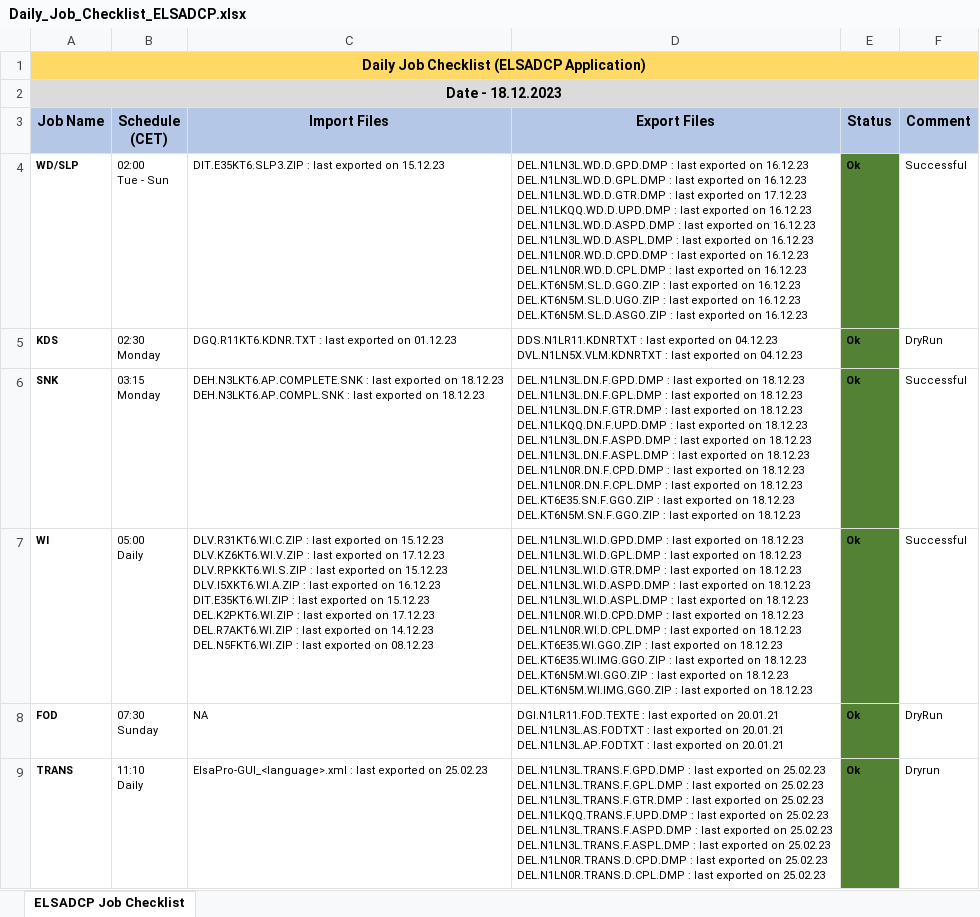
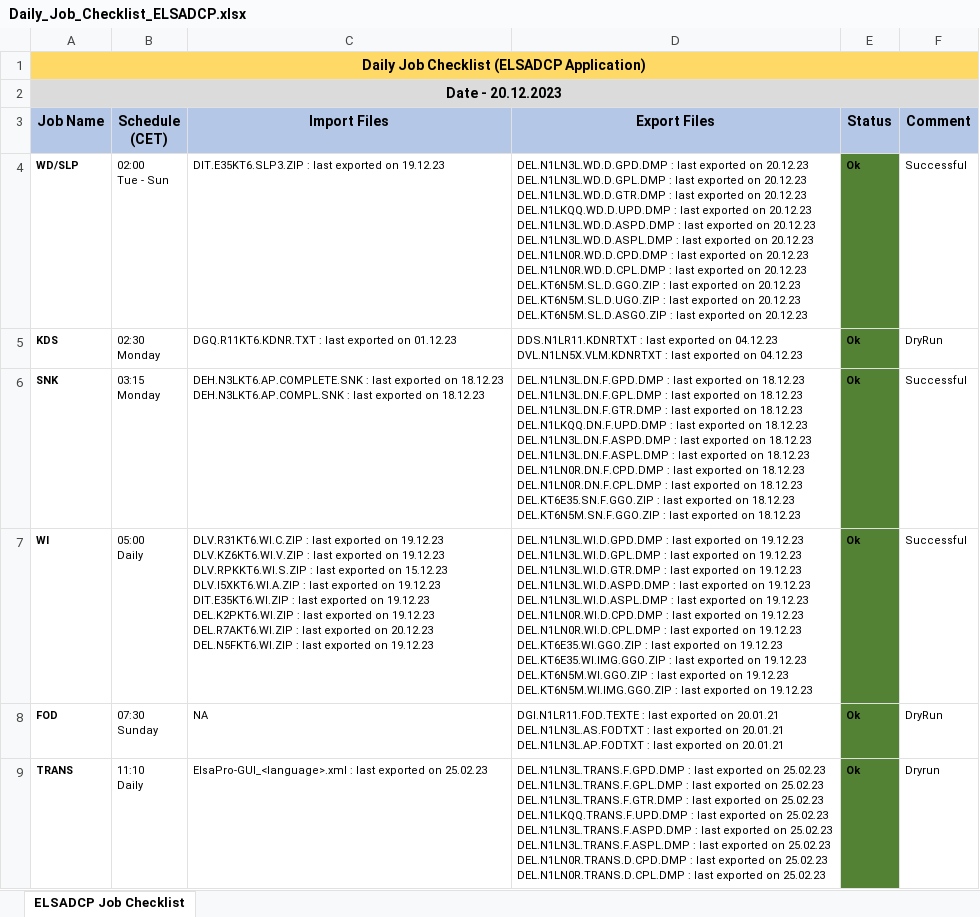
Before and after one commit to mayurcodify/Python_for_Begineers, an Excel workbook: Daily_Job_Checklist_ELSADCP.xlsx, sheet ELSADCP Job Checklist, drawn as a sheet; only a part is shown; values as stored, in another font and other column widths than the file's, no borders; ↵ is a line break in a cell; the diff covers the shown part only; the diff names each change by its address in the sheet, - before the commit and + after, or states it on an @@ line.

Commit message:
Updated on 20.12.23 13:03

```diff
--- a/Daily_Job_Checklist_ELSADCP.xlsx (sheet ELSADCP Job Checklist)
+++ b/Daily_Job_Checklist_ELSADCP.xlsx (sheet ELSADCP Job Checklist)
-A2 (Job Name): Date - 18.12.2023
+A2 (Job Name): Date - 20.12.2023
-C4 (Import Files): …exported on 15.12.23
+C4 (Import Files): …exported on 19.12.23
-D4 (Export Files): …exported on 16.12.23 ↵ DEL.N1LN3L.WD.D.GPL.DMP : last exported on 16.12.23 ↵ DEL.N1LN3L.WD.D.GTR.DMP : last exported on 17.12.23 ↵ DEL.N1LKQQ.WD.D.UPD.DMP : last exported on 16.12.23 ↵ DEL.N1LN3L.WD.D.ASPD.DMP : last exported on 16.12.23 ↵ DEL.N1LN3L.WD.D.ASPL.DMP : last exported on 16.12.23 ↵ DEL.N1LN0R.WD.D.CPD.DMP : last exported on 16.12.23 ↵ DEL.N1LN0R.WD.D.CPL.DMP : last exported on 16.12.23 ↵ DEL.KT6N5M.SL.D.GGO.ZIP : last exported on 16.12.23 ↵ DEL.KT6N5M.SL.D.UGO.ZIP : last exported on 16.12.23 ↵ DEL.KT6N5M.SL.D.ASGO.ZIP : last exported on 16.12.23
+D4 (Export Files): …exported on 20.12.23 ↵ DEL.N1LN3L.WD.D.GPL.DMP : last exported on 20.12.23 ↵ DEL.N1LN3L.WD.D.GTR.DMP : last exported on 20.12.23 ↵ DEL.N1LKQQ.WD.D.UPD.DMP : last exported on 20.12.23 ↵ DEL.N1LN3L.WD.D.ASPD.DMP : last exported on 20.12.23 ↵ DEL.N1LN3L.WD.D.ASPL.DMP : last exported on 20.12.23 ↵ DEL.N1LN0R.WD.D.CPD.DMP : last exported on 20.12.23 ↵ DEL.N1LN0R.WD.D.CPL.DMP : last exported on 20.12.23 ↵ DEL.KT6N5M.SL.D.GGO.ZIP : last exported on 20.12.23 ↵ DEL.KT6N5M.SL.D.UGO.ZIP : last exported on 20.12.23 ↵ DEL.KT6N5M.SL.D.ASGO.ZIP : last exported on 20.12.23
-C7 (Import Files): …exported on 15.12.23 ↵ DLV.KZ6KT6.WI.V.ZIP : last exported on 17.12.23 ↵ DLV.RPKKT6.WI.S.ZIP : last exported on 15.12.23 ↵ DLV.I5XKT6.WI.A.ZIP : last exported on 16.12.23 ↵ DIT.E35KT6.WI.ZIP : last exported on 15.12.23 ↵ DEL.K2PKT6.WI.ZIP : last exported on 17.12.23 ↵ DEL.R7AKT6.WI.ZIP : last exported on 14.12.23 ↵ DEL.N5FKT6.WI.ZIP : last exported on 08.12.23
+C7 (Import Files): …exported on 19.12.23 ↵ DLV.KZ6KT6.WI.V.ZIP : last exported on 19.12.23 ↵ DLV.RPKKT6.WI.S.ZIP : last exported on 15.12.23 ↵ DLV.I5XKT6.WI.A.ZIP : last exported on 19.12.23 ↵ DIT.E35KT6.WI.ZIP : last exported on 19.12.23 ↵ DEL.K2PKT6.WI.ZIP : last exported on 19.12.23 ↵ DEL.R7AKT6.WI.ZIP : last exported on 20.12.23 ↵ DEL.N5FKT6.WI.ZIP : last exported on 19.12.23
-D7 (Export Files): …exported on 18.12.23 ↵ DEL.N1LN3L.WI.D.GPL.DMP : last exported on 18.12.23 ↵ DEL.N1LN3L.WI.D.GTR.DMP : last exported on 18.12.23 ↵ DEL.N1LN3L.WI.D.ASPD.DMP : last exported on 18.12.23 ↵ DEL.N1LN3L.WI.D.ASPL.DMP : last exported on 18.12.23 ↵ DEL.N1LN0R.WI.D.CPD.DMP : last exported on 18.12.23 ↵ DEL.N1LN0R.WI.D.CPL.DMP : last exported on 18.12.23 ↵ DEL.KT6E35.WI.GGO.ZIP : last exported on 18.12.23 ↵ DEL.KT6E35.WI.IMG.GGO.ZIP : last exported on 18.12.23 ↵ DEL.KT6N5M.WI.GGO.ZIP : last exported on 18.12.23 ↵ DEL.KT6N5M.WI.IMG.GGO.ZIP : last exported on 18.12.23
+D7 (Export Files): …exported on 19.12.23 ↵ DEL.N1LN3L.WI.D.GPL.DMP : last exported on 19.12.23 ↵ DEL.N1LN3L.WI.D.GTR.DMP : last exported on 19.12.23 ↵ DEL.N1LN3L.WI.D.ASPD.DMP : last exported on 19.12.23 ↵ DEL.N1LN3L.WI.D.ASPL.DMP : last exported on 19.12.23 ↵ DEL.N1LN0R.WI.D.CPD.DMP : last exported on 19.12.23 ↵ DEL.N1LN0R.WI.D.CPL.DMP : last exported on 19.12.23 ↵ DEL.KT6E35.WI.GGO.ZIP : last exported on 19.12.23 ↵ DEL.KT6E35.WI.IMG.GGO.ZIP : last exported on 19.12.23 ↵ DEL.KT6N5M.WI.GGO.ZIP : last exported on 19.12.23 ↵ DEL.KT6N5M.WI.IMG.GGO.ZIP : last exported on 19.12.23
```
Also changed, not shown: 13 edited cells elsewhere in this sheet.
